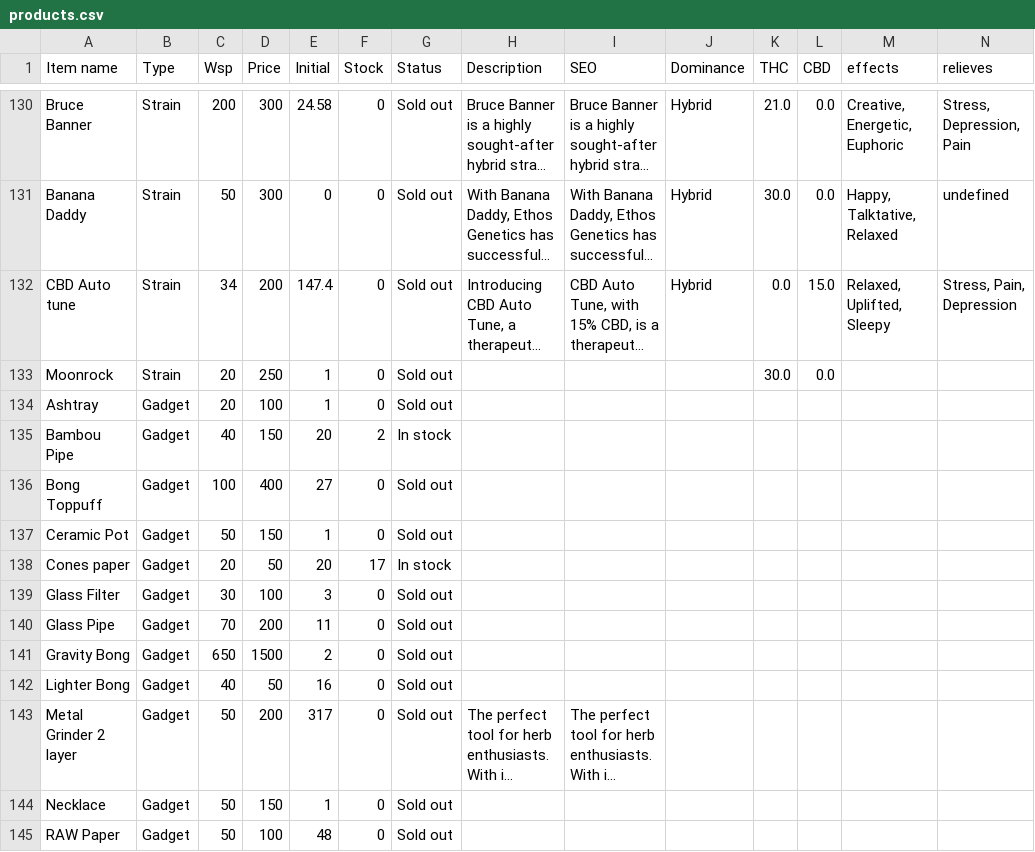
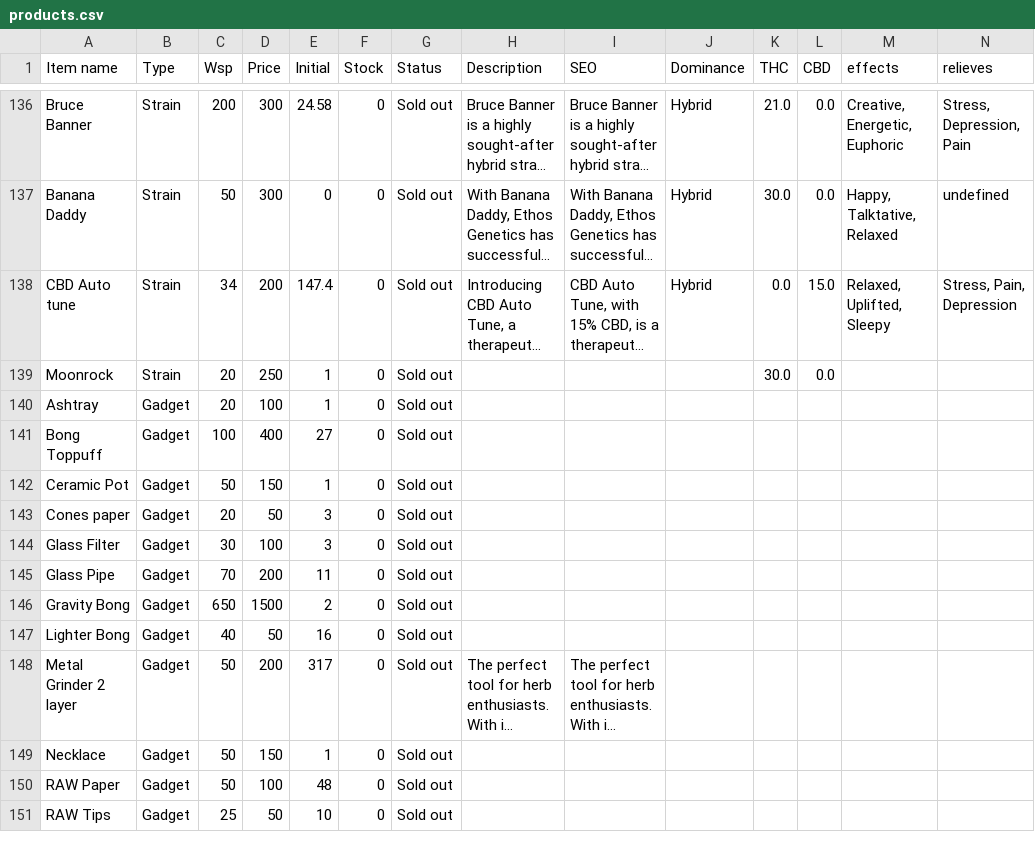
Before and after one commit to gokaiorg/greenghost, a CSV file: public/datas/products.csv, drawn as a sheet; only a part is shown, gaps mark what is left out; the shorter side is filled out with more unchanged rows; long unchanged cells end in …; the diff covers the shown part only.

```diff
--- a/public/datas/products.csv
+++ b/public/datas/products.csv
@@ -134,6 +140,5 @@ Moonrock,Strain,20,250,1,0,Sold out,,,,30.0,0.0,,
 Ashtray,Gadget,20,100,1,0,Sold out,,,,,,,
-Bambou Pipe,Gadget,40,150,20,2,In stock,,,,,,,
 Bong Toppuff,Gadget,100,400,27,0,Sold out,,,,,,,
 Ceramic Pot,Gadget,50,150,1,0,Sold out,,,,,,,
-Cones paper,Gadget,20,50,20,17,In stock,,,,,,,
+Cones paper,Gadget,20,50,3,0,Sold out,,,,,,,
 Glass Filter,Gadget,30,100,3,0,Sold out,,,,,,,
```
Also changed, not shown: 1 added row, 1 removed row, 5 moved rows and 22 edited cells elsewhere in this file, public/datas/gardens.csv, 42 other files.
